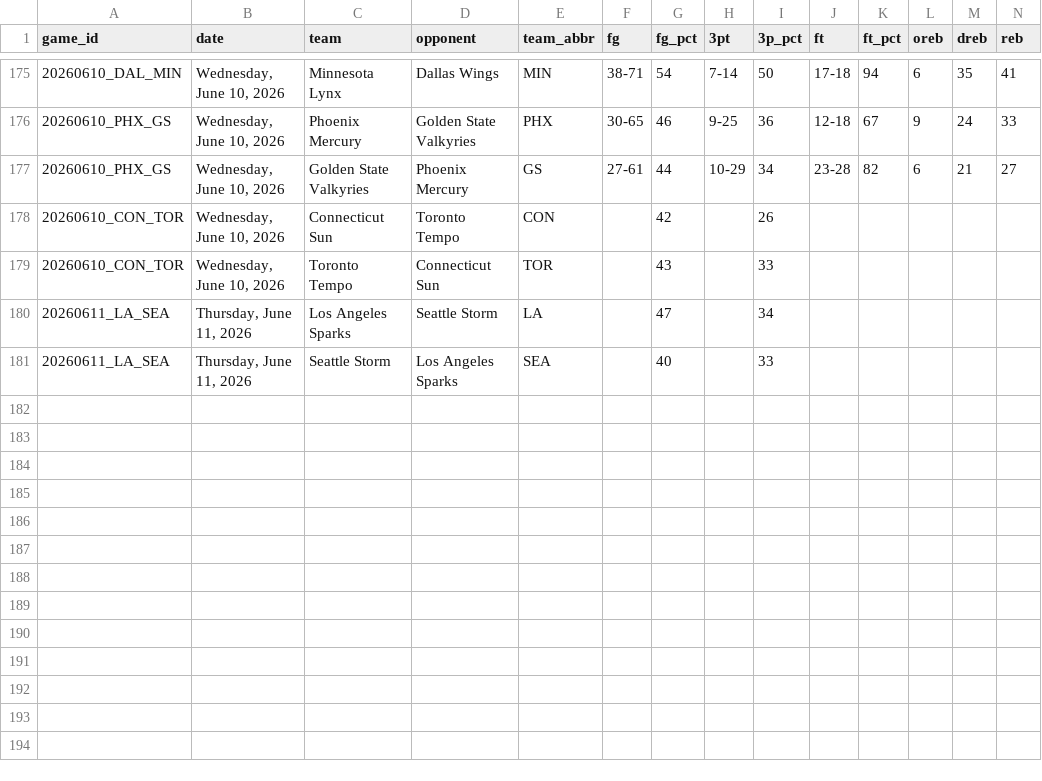
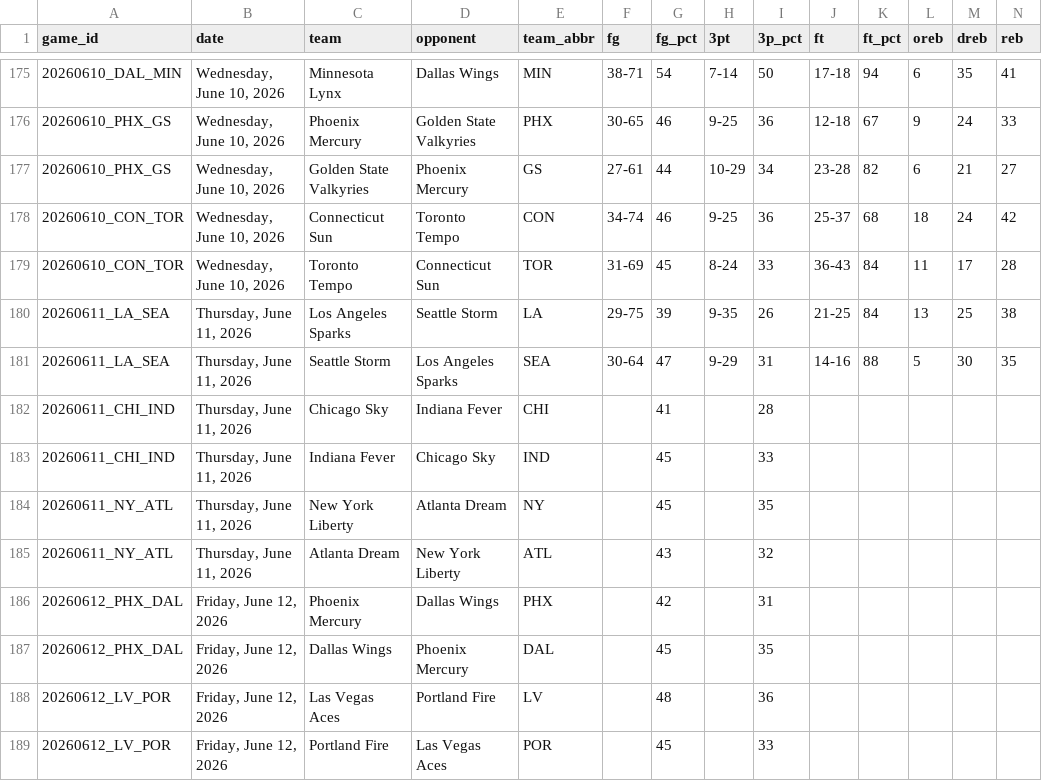
Before and after one commit to MikeOzomah/wnba-matchup-intelligence, a CSV file: data/full_wnba_team_stats.csv, drawn as a sheet; only a part is shown, gaps mark what is left out; removed rows and columns are numbered as before the commit, all else as after; rows hold the shown columns only; the diff names each change by its address in the sheet, - before the commit and + after, or states it on an @@ line.

```diff
--- a/data/full_wnba_team_stats.csv
+++ b/data/full_wnba_team_stats.csv
-row 178: 20260610_CON_TOR | Wednesday, June 10, 2026 | Connecticut Sun | Toronto Tempo | CON |  | 42 |  | 26
-row 179: 20260610_CON_TOR | Wednesday, June 10, 2026 | Toronto Tempo | Connecticut Sun | TOR |  | 43 |  | 33
-row 180: 20260611_LA_SEA | Thursday, June 11, 2026 | Los Angeles Sparks | Seattle Storm | LA |  | 47 |  | 34
-row 181: 20260611_LA_SEA | Thursday, June 11, 2026 | Seattle Storm | Los Angeles Sparks | SEA |  | 40 |  | 33
+row 178: 20260610_CON_TOR | Wednesday, June 10, 2026 | Connecticut Sun | Toronto Tempo | CON | 34-74 | 46 | 9-25 | 36 | 25-37 | 68 | 18 | 24 | 42
+row 179: 20260610_CON_TOR | Wednesday, June 10, 2026 | Toronto Tempo | Connecticut Sun | TOR | 31-69 | 45 | 8-24 | 33 | 36-43 | 84 | 11 | 17 | 28
+row 180: 20260611_LA_SEA | Thursday, June 11, 2026 | Los Angeles Sparks | Seattle Storm | LA | 29-75 | 39 | 9-35 | 26 | 21-25 | 84 | 13 | 25 | 38
+row 181: 20260611_LA_SEA | Thursday, June 11, 2026 | Seattle Storm | Los Angeles Sparks | SEA | 30-64 | 47 | 9-29 | 31 | 14-16 | 88 | 5 | 30 | 35
+row 182: 20260611_CHI_IND | Thursday, June 11, 2026 | Chicago Sky | Indiana Fever | CHI |  | 41 |  | 28
+row 183: 20260611_CHI_IND | Thursday, June 11, 2026 | Indiana Fever | Chicago Sky | IND |  | 45 |  | 33
+row 184: 20260611_NY_ATL | Thursday, June 11, 2026 | New York Liberty | Atlanta Dream | NY |  | 45 |  | 35
+row 185: 20260611_NY_ATL | Thursday, June 11, 2026 | Atlanta Dream | New York Liberty | ATL |  | 43 |  | 32
+row 186: 20260612_PHX_DAL | Friday, June 12, 2026 | Phoenix Mercury | Dallas Wings | PHX |  | 42 |  | 31
+row 187: 20260612_PHX_DAL | Friday, June 12, 2026 | Dallas Wings | Phoenix Mercury | DAL |  | 45 |  | 35
+row 188: 20260612_LV_POR | Friday, June 12, 2026 | Las Vegas Aces | Portland Fire | LV |  | 48 |  | 36
+row 189: 20260612_LV_POR | Friday, June 12, 2026 | Portland Fire | Las Vegas Aces | POR |  | 45 |  | 33
```
Also changed, not shown: outputs/advanced_wnba_metrics.csv, outputs/player_influence_profiles.csv, 2 other files.
